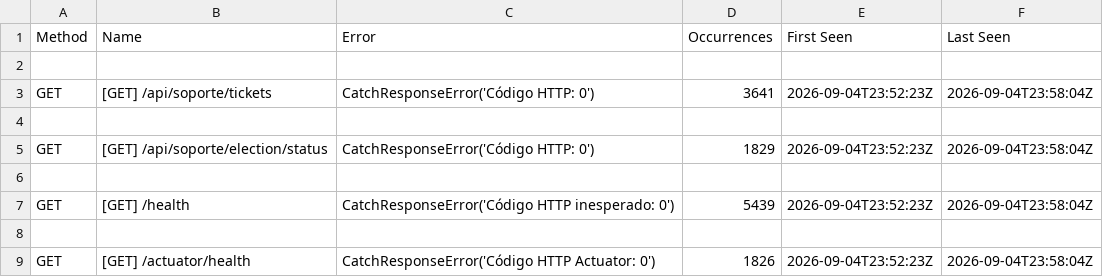
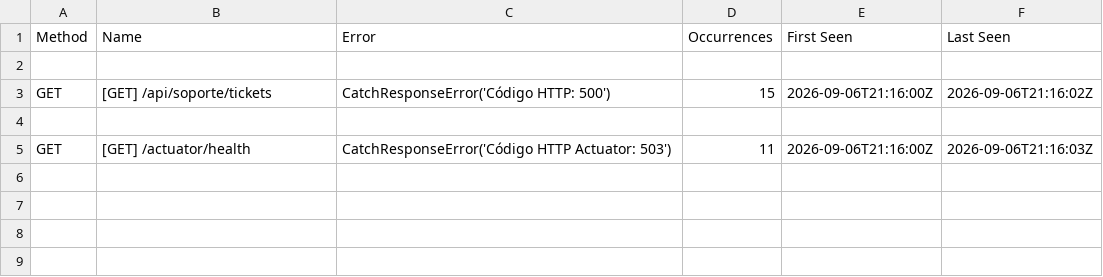
Before and after one commit to LEO23as/acadtrace, a CSV file: docs/locust/escenario2_estres_failures.csv, drawn as a sheet.

Commit message:
fix(locust): re-ejecuta Escenario 2 de estres con servicio activo (99.98% exito, 106824 peticiones); corrige hash SHA-256 en entorno_medicion.md

```diff
--- a/docs/locust/escenario2_estres_failures.csv
+++ b/docs/locust/escenario2_estres_failures.csv
@@ -2,8 +2,4 @@ Method,Name,Error,Occurrences,First Seen,Last Seen
 
-GET,[GET] /api/soporte/tickets,CatchResponseError('Código HTTP: 0'),3641,2026-09-04T23:52:23Z,2026-09-04T23:58:04Z
+GET,[GET] /api/soporte/tickets,CatchResponseError('Código HTTP: 500'),15,2026-09-06T21:16:00Z,2026-09-06T21:16:02Z
 
-GET,[GET] /api/soporte/election/status,CatchResponseError('Código HTTP: 0'),1829,2026-09-04T23:52:23Z,2026-09-04T23:58:04Z
-
-GET,[GET] /health,CatchResponseError('Código HTTP inesperado: 0'),5439,2026-09-04T23:52:23Z,2026-09-04T23:58:04Z
-
-GET,[GET] /actuator/health,CatchResponseError('Código HTTP Actuator: 0'),1826,2026-09-04T23:52:23Z,2026-09-04T23:58:04Z
+GET,[GET] /actuator/health,CatchResponseError('Código HTTP Actuator: 503'),11,2026-09-06T21:16:00Z,2026-09-06T21:16:03Z
```
Also changed, not shown: docs/locust/escenario2_estres_stats.csv, 2 other files.
